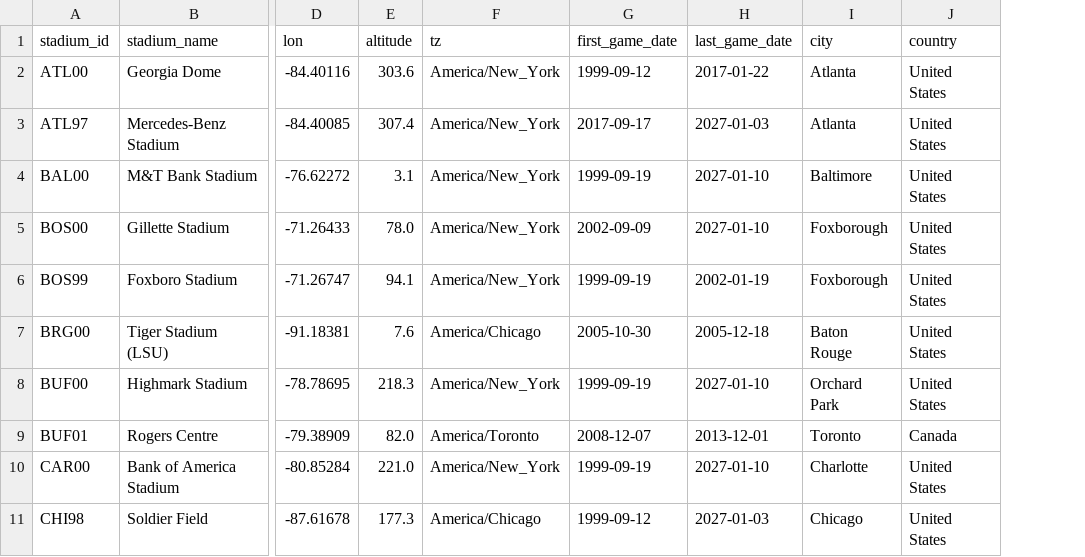
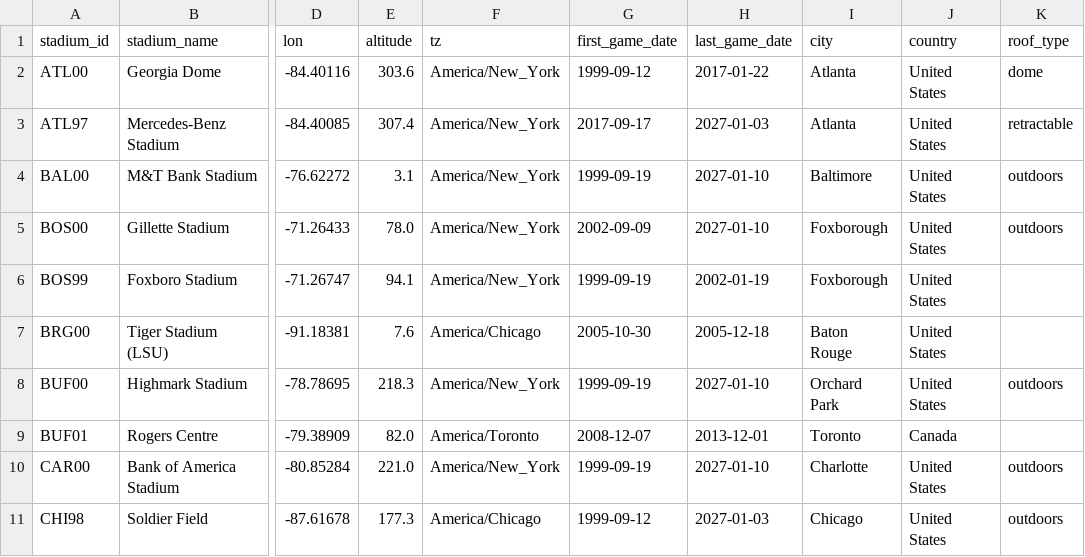
Before and after one commit to 0Tristan0/Claude_Agent_For_NFL, a CSV file: nfl-matchup-lab/config/stadiums.csv, drawn as a sheet; only a part is shown, gaps mark what is left out; the diff names each change by its address in the sheet, - before the commit and + after, or states it on an @@ line.

```diff
--- a/nfl-matchup-lab/config/stadiums.csv
+++ b/nfl-matchup-lab/config/stadiums.csv
+column K (roof_type), rows 2-11: dome | retractable | outdoors | outdoors |  |  | outdoors |  | outdoors | outdoors
```
Also changed, not shown: 17 other files.
